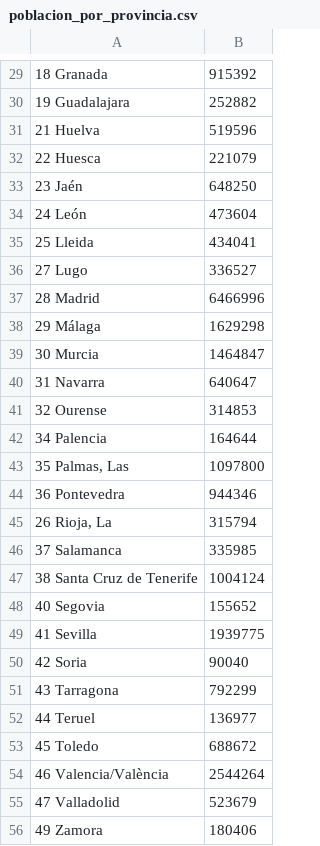
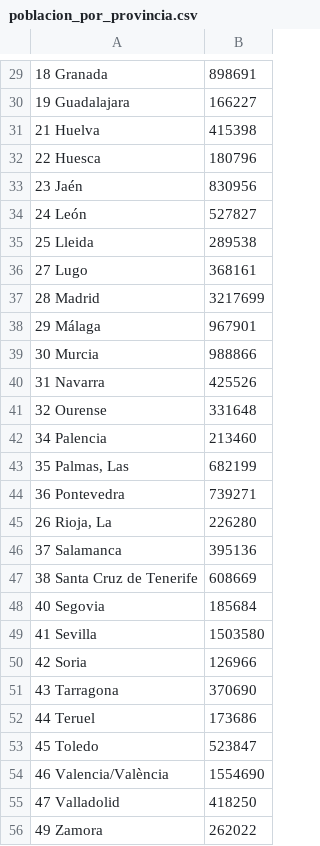
Before and after one commit to Antonidas21/Python_Trabajo_Final, a CSV file: poblacion_por_provincia.csv, drawn as a sheet; only a part is shown, gaps mark what is left out; the diff covers the shown part only; the diff names each change by its address in the sheet, - before the commit and + after, or states it on an @@ line.

```diff
--- a/poblacion_por_provincia.csv
+++ b/poblacion_por_provincia.csv
-B29: 915392
+B29: 898691
-B30: 252882
+B30: 166227
-B31: 519596
+B31: 415398
-B32: 221079
+B32: 180796
-B33: 648250
+B33: 830956
-B34: 473604
+B34: 527827
-B35: 434041
+B35: 289538
-B36: 336527
+B36: 368161
-B37: 6466996
+B37: 3217699
-B38: 1629298
+B38: 967901
-B39: 1464847
+B39: 988866
-B40: 640647
+B40: 425526
-B41: 314853
+B41: 331648
-B42: 164644
+B42: 213460
-B43: 1097800
+B43: 682199
-B44: 944346
+B44: 739271
-B45: 315794
+B45: 226280
-B46: 335985
+B46: 395136
-B47: 1004124
+B47: 608669
-B48: 155652
+B48: 185684
-B49: 1939775
+B49: 1503580
-B50: 90040
+B50: 126966
-B51: 792299
+B51: 370690
-B52: 136977
+B52: 173686
-B53: 688672
+B53: 523847
-B54: 2544264
+B54: 1554690
-B55: 523679
+B55: 418250
-B56: 180406
+B56: 262022
```
Also changed, not shown: 1 added row, 2 removed rows and 31 edited cells elsewhere in this file.
